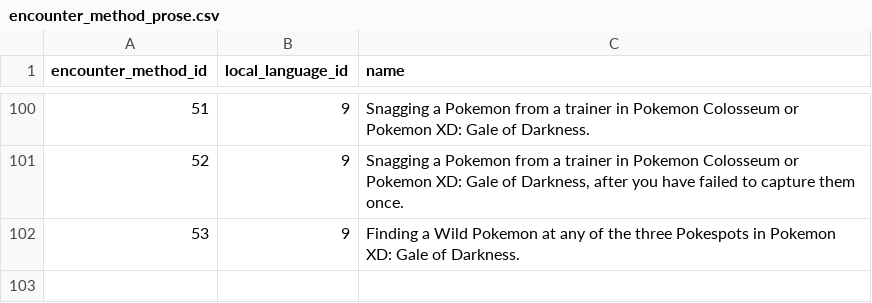
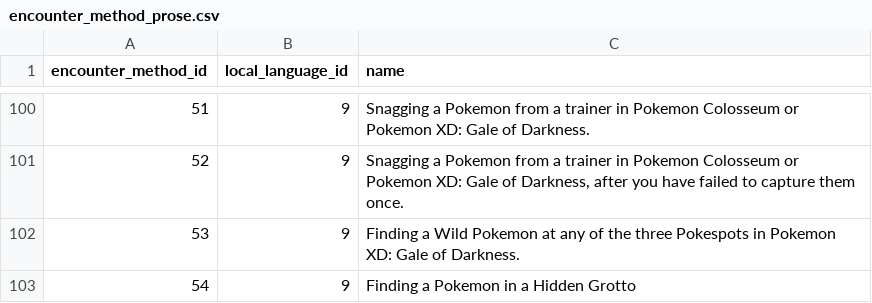
Before and after one commit to PokeAPI/pokeapi, a CSV file: data/v2/csv/encounter_method_prose.csv, drawn as a sheet; only a part is shown, gaps mark what is left out.

Commit message:
Add hidden-grotto encounter method

```diff
--- a/data/v2/csv/encounter_method_prose.csv
+++ b/data/v2/csv/encounter_method_prose.csv
@@ -102 +102,2 @@ encounter_method_id,local_language_id,name
 53,9,"Finding a Wild Pokemon at any of the three Pokespots in Pokemon XD: Gale of Darkness."
+54,9,Finding a Pokemon in a Hidden Grotto
```
Also changed, not shown: data/v2/csv/encounter_methods.csv.
